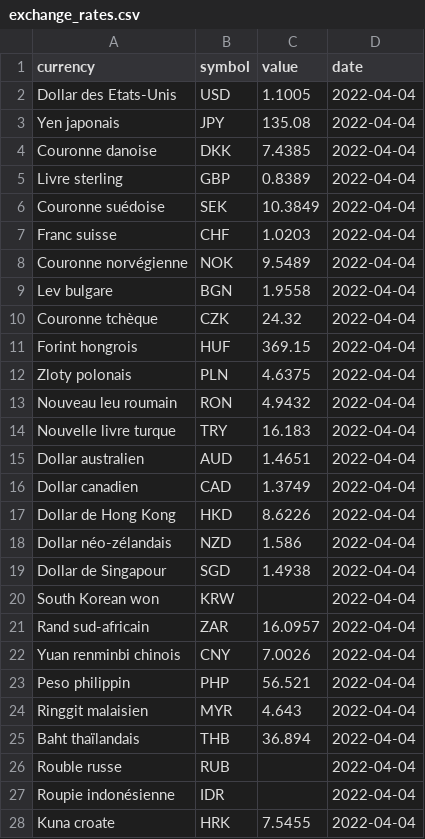
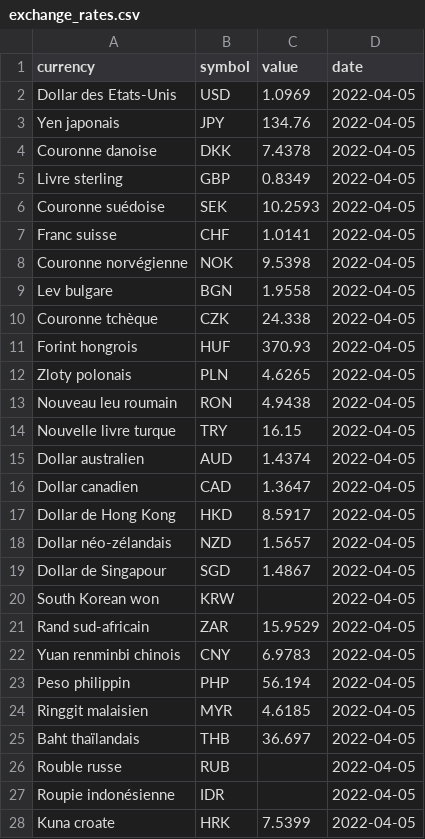
Before and after one commit to AntoineDumestre/Exchange-rates, a CSV file: exchange_rates.csv, drawn as a sheet; only a part is shown; the diff covers the shown part only.

Commit message:
daily_update_data_commit

```diff
--- a/exchange_rates.csv
+++ b/exchange_rates.csv
@@ -1,28 +1,28 @@
 currency,symbol,value,date
-Dollar des Etats-Unis,USD,1.1005,2022-04-04
-Yen japonais,JPY,135.08,2022-04-04
-Couronne danoise,DKK,7.4385,2022-04-04
-Livre sterling,GBP,0.8389,2022-04-04
-Couronne suédoise,SEK,10.3849,2022-04-04
-Franc suisse,CHF,1.0203,2022-04-04
-Couronne norvégienne,NOK,9.5489,2022-04-04
-Lev bulgare,BGN,1.9558,2022-04-04
-Couronne tchèque,CZK,24.32,2022-04-04
-Forint hongrois,HUF,369.15,2022-04-04
-Zloty polonais,PLN,4.6375,2022-04-04
-Nouveau leu roumain,RON,4.9432,2022-04-04
-Nouvelle livre turque,TRY,16.183,2022-04-04
-Dollar australien,AUD,1.4651,2022-04-04
-Dollar canadien,CAD,1.3749,2022-04-04
-Dollar de Hong Kong,HKD,8.6226,2022-04-04
-Dollar néo-zélandais,NZD,1.586,2022-04-04
-Dollar de Singapour,SGD,1.4938,2022-04-04
-South Korean won,KRW,,2022-04-04
-Rand sud-africain,ZAR,16.0957,2022-04-04
-Yuan renminbi chinois,CNY,7.0026,2022-04-04
-Peso philippin,PHP,56.521,2022-04-04
-Ringgit malaisien,MYR,4.643,2022-04-04
-Baht thaïlandais,THB,36.894,2022-04-04
-Rouble russe,RUB,,2022-04-04
-Roupie indonésienne,IDR,,2022-04-04
-Kuna croate,HRK,7.5455,2022-04-04
+Dollar des Etats-Unis,USD,1.0969,2022-04-05
+Yen japonais,JPY,134.76,2022-04-05
+Couronne danoise,DKK,7.4378,2022-04-05
+Livre sterling,GBP,0.8349,2022-04-05
+Couronne suédoise,SEK,10.2593,2022-04-05
+Franc suisse,CHF,1.0141,2022-04-05
+Couronne norvégienne,NOK,9.5398,2022-04-05
+Lev bulgare,BGN,1.9558,2022-04-05
+Couronne tchèque,CZK,24.338,2022-04-05
+Forint hongrois,HUF,370.93,2022-04-05
+Zloty polonais,PLN,4.6265,2022-04-05
+Nouveau leu roumain,RON,4.9438,2022-04-05
+Nouvelle livre turque,TRY,16.15,2022-04-05
+Dollar australien,AUD,1.4374,2022-04-05
+Dollar canadien,CAD,1.3647,2022-04-05
+Dollar de Hong Kong,HKD,8.5917,2022-04-05
+Dollar néo-zélandais,NZD,1.5657,2022-04-05
+Dollar de Singapour,SGD,1.4867,2022-04-05
+South Korean won,KRW,,2022-04-05
+Rand sud-africain,ZAR,15.9529,2022-04-05
+Yuan renminbi chinois,CNY,6.9783,2022-04-05
+Peso philippin,PHP,56.194,2022-04-05
+Ringgit malaisien,MYR,4.6185,2022-04-05
+Baht thaïlandais,THB,36.697,2022-04-05
+Rouble russe,RUB,,2022-04-05
+Roupie indonésienne,IDR,,2022-04-05
+Kuna croate,HRK,7.5399,2022-04-05
```
Also changed, not shown: 66 edited cells elsewhere in this file.
